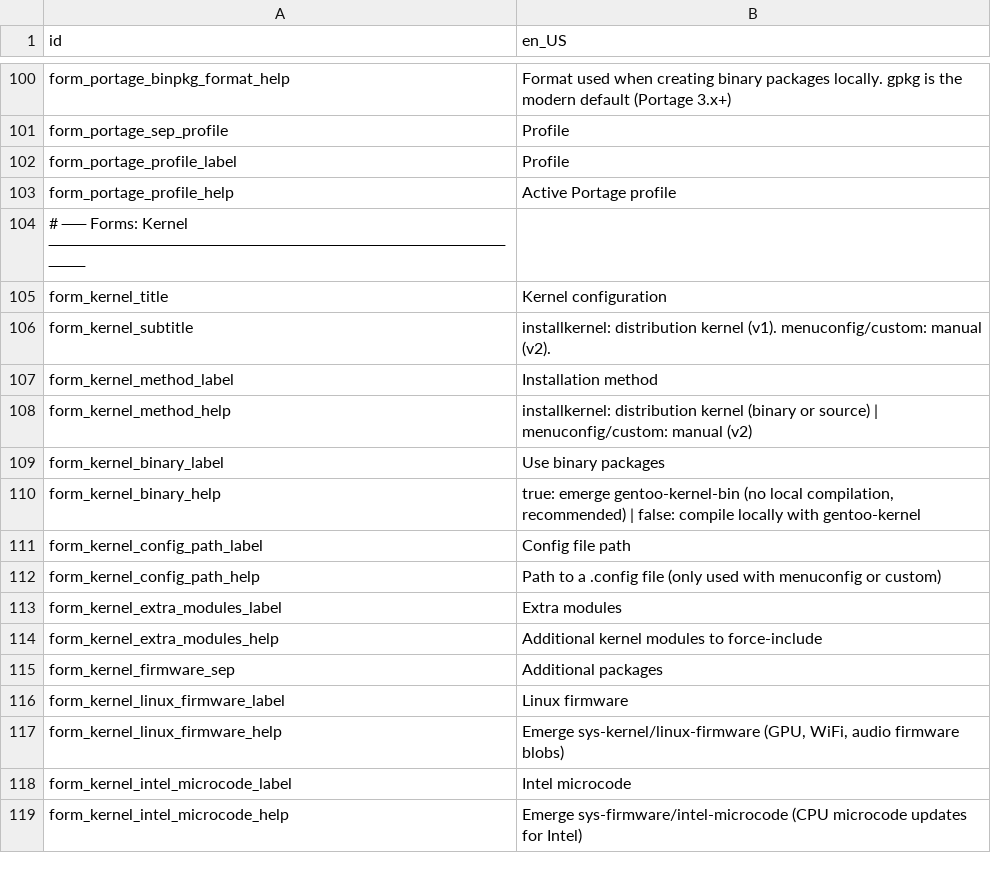
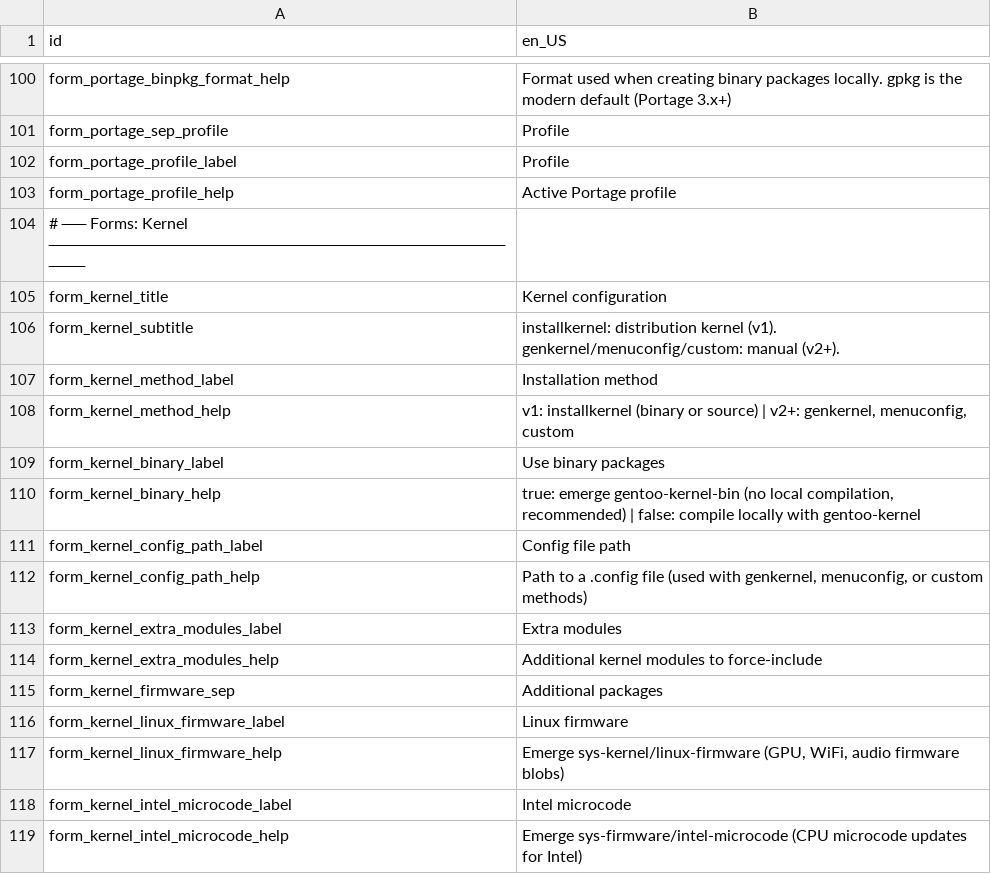
Before and after one commit to yawin123/gently, a CSV file: i18n/en-us.csv, drawn as a sheet; only a part is shown, gaps mark what is left out.

Commit message:
The kernel installation phase continues Besides... - Fixed a bug that prevented runner errors from being displayed in the log. - Improved explanations in the documentation and UI.

```diff
--- a/i18n/en-us.csv
+++ b/i18n/en-us.csv
@@ -105,5 +105,5 @@ form_portage_profile_help,"Active Portage profile"
 form_kernel_title,Kernel configuration
-form_kernel_subtitle,"installkernel: distribution kernel (v1). menuconfig/custom: manual (v2)."
+form_kernel_subtitle,"installkernel: distribution kernel (v1). genkernel/menuconfig/custom: manual (v2+)."
 form_kernel_method_label,Installation method
-form_kernel_method_help,"installkernel: distribution kernel (binary or source)  |  menuconfig/custom: manual (v2)"
+form_kernel_method_help,"v1: installkernel (binary or source) | v2+: genkernel, menuconfig, custom"
 form_kernel_binary_label,Use binary packages
@@ -111,3 +111,3 @@ form_kernel_binary_help,"true: emerge gentoo-kernel-bin (no local compilation, r
 form_kernel_config_path_label,Config file path
-form_kernel_config_path_help,"Path to a .config file (only used with menuconfig or custom)"
+form_kernel_config_path_help,"Path to a .config file (used with genkernel, menuconfig, or custom methods)"
 form_kernel_extra_modules_label,Extra modules
```
Also changed, not shown: 6 other files.
